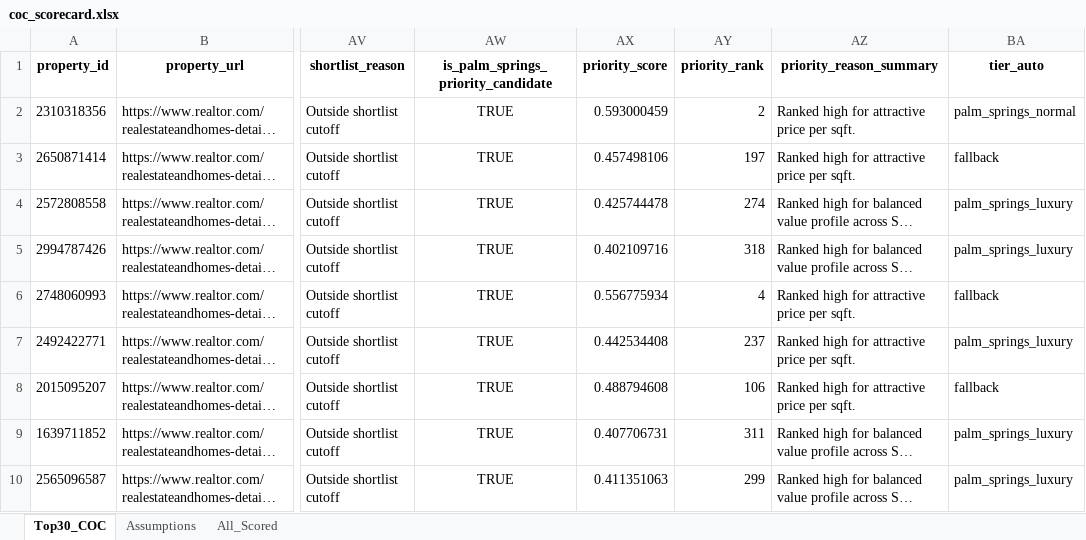
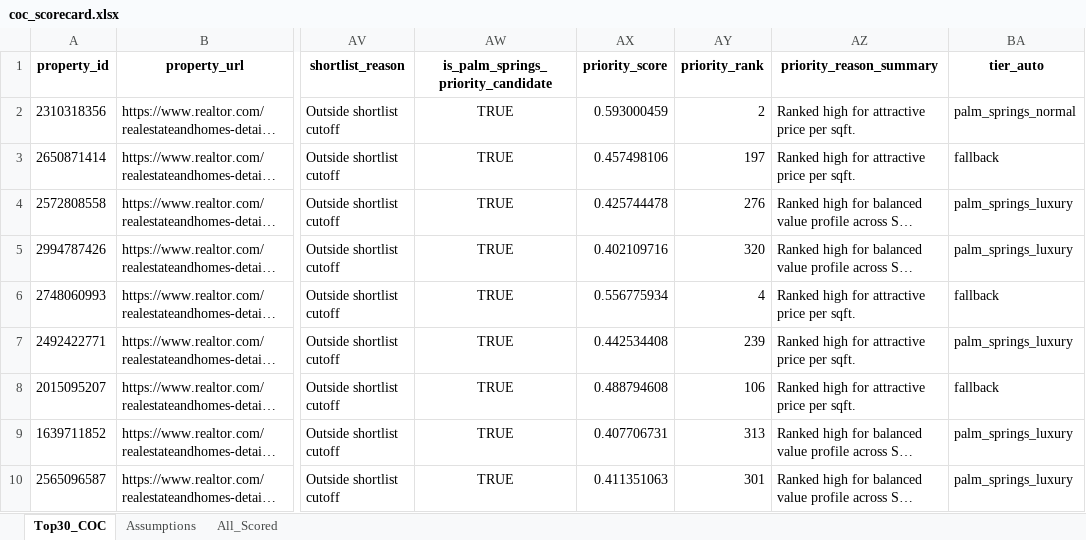
Before and after one commit to erichoonpark/HomeHarvest, an Excel workbook: examples/zips/coc_scorecard.xlsx, sheet Top30_COC, drawn as a sheet; only a part is shown, gaps mark what is left out; long unchanged cells end in …; values as stored, in another font and other column widths than the file's, no borders; the diff covers the shown part only; the diff names each change by its address in the sheet, - before the commit and + after, or states it on an @@ line.

```diff
--- a/examples/zips/coc_scorecard.xlsx (sheet Top30_COC)
+++ b/examples/zips/coc_scorecard.xlsx (sheet Top30_COC)
-AY4 (priority_rank): 274
+AY4 (priority_rank): 276
-AY5 (priority_rank): 318
+AY5 (priority_rank): 320
-AY7 (priority_rank): 237
+AY7 (priority_rank): 239
-AY9 (priority_rank): 311
+AY9 (priority_rank): 313
-AY10 (priority_rank): 299
+AY10 (priority_rank): 301
```
Also changed, not shown: 7 edited cells elsewhere in this sheet, sheet All_Scored, 5 other files.
